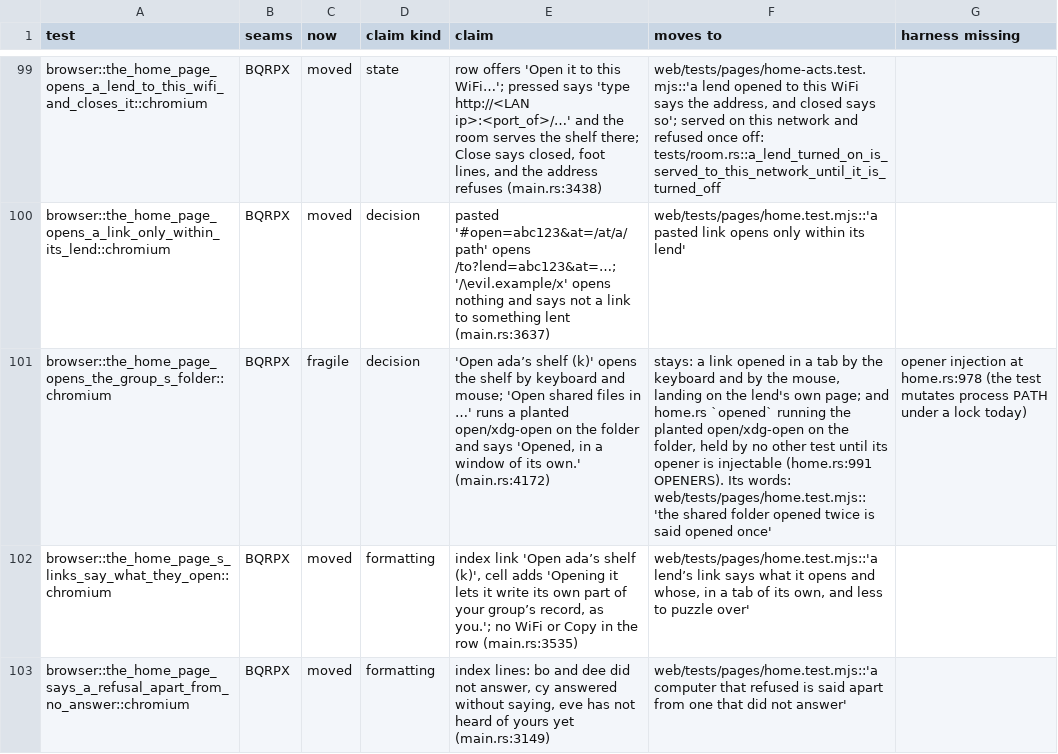
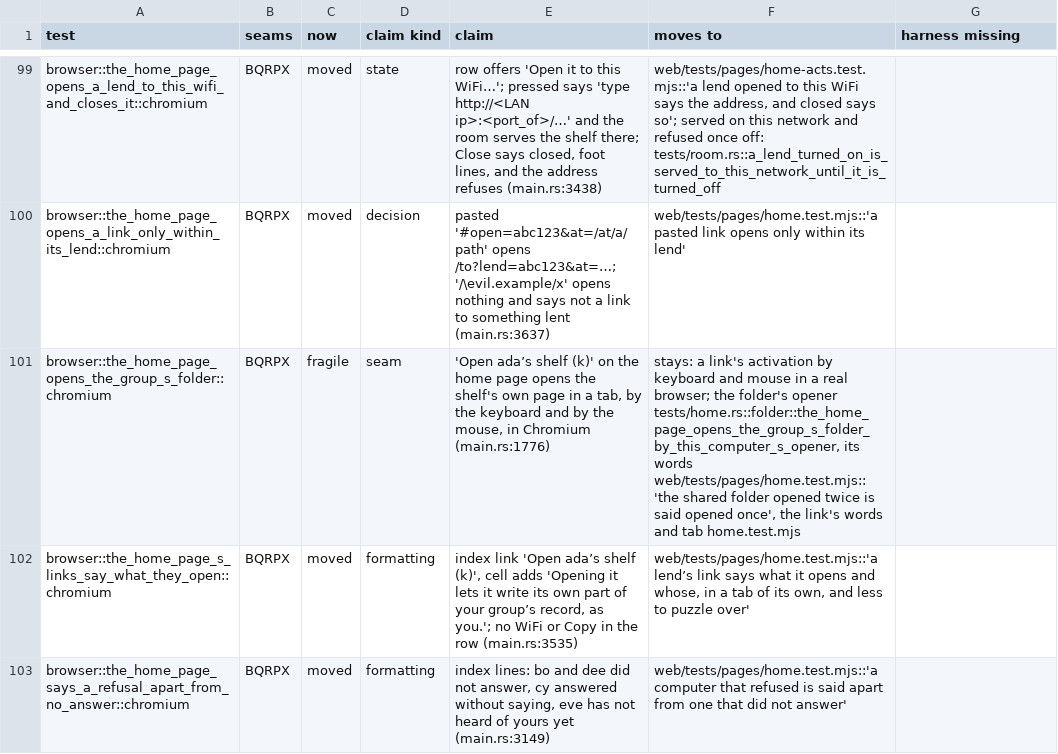
Before and after one commit to alexsbryan/svrngs, a TSV file: docs/seams.tsv, drawn as a sheet; only a part is shown, gaps mark what is left out; the diff names each change by its address in the sheet, - before the commit and + after, or states it on an @@ line.

Commit message:
browser: the home page's folder test shrunk to a link opened by keyboard and mouse
the_home_page_opens_the_group_s_folder no longer plants an opener on the
test process's PATH nor presses "Open shared files": that is tests/home.rs
folder's (1603a2a8), its words home.test.mjs's. Left, the browser's own:
the shelf's link opened in a tab by keyboard and by mouse.
Run: cargo test -p svrngs-node --test browser -- --exact
the_home_page_opens_the_group_s_folder::chromium under the gate lock,
1 passed in 7.7 s.
seams.tsv: its row kind seam; CHECKS.md unit 1.

```diff
--- a/docs/seams.tsv
+++ b/docs/seams.tsv
-D101 (claim kind): decision
+D101 (claim kind): seam
-E101 (claim): …shelf (k)' opens the shelf by keyboard and mouse; 'Open shared files in …' runs a planted open/xdg-open on the folder and says 'Opened, in a window of its own.' (main.rs:4172)
+E101 (claim): …shelf (k)' on the home page opens the shelf's own page in a tab, by the keyboard and by the mouse, in Chromium (main.rs:1776)
-F101 (moves to): stays: a link opened in a tab by the keyboard and by the mouse, landing on the lend's own page; and home.rs `opened` running the planted open/xdg-open on the folder, held by no other test until its opener is injectable (home.rs:991 OPENERS). Its words: web/tests/pages/home.test.mjs::'the shared folder opened twice is said opened once'
+F101 (moves to): stays: a link's activation by keyboard and mouse in a real browser; the folder's opener tests/home.rs::folder::the_home_page_opens_the_group_s_folder_by_this_computer_s_opener, its words web/tests/pages/home.test.mjs::'the shared folder opened twice is said opened once', the link's words and tab home.test.mjs
-G101 (harness missing): opener injection at home.rs:978 (the test mutates process PATH under a lock today)
+G101 (harness missing): (empty)
```
Also changed, not shown: 2 other files.
